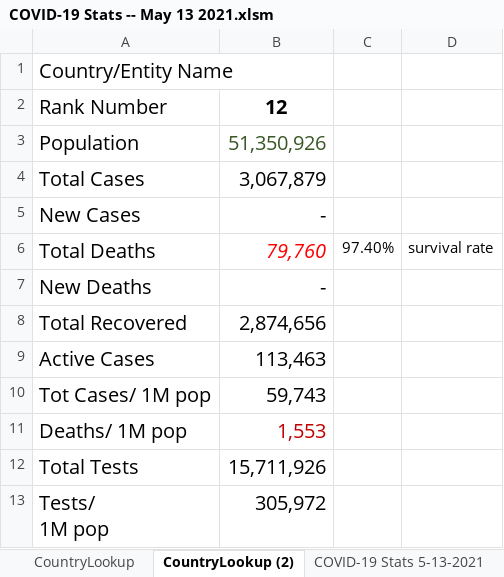
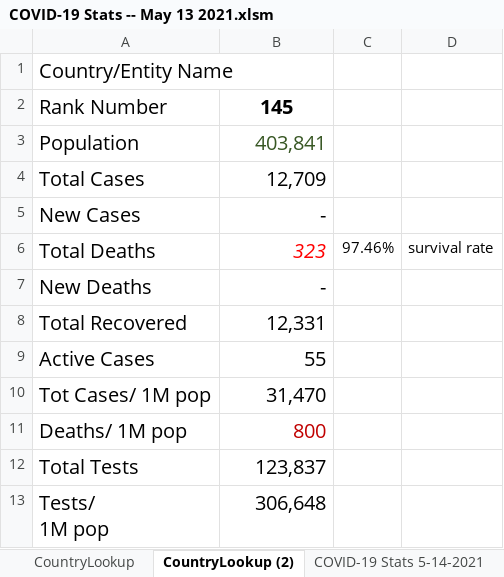
Before and after one commit to Jason-Antonino/Excel-VBA, an Excel workbook: COVID-19 Stats -- May 13 2021.xlsm, sheet CountryLookup (2), drawn as a sheet; values as stored, in another font and other column widths than the file's, no borders; charts and pictures not drawn; the diff names each change by its address in the sheet, - before the commit and + after, or states it on an @@ line.

```diff
--- a/COVID-19 Stats -- May 13 2021.xlsm (sheet CountryLookup (2))
+++ b/COVID-19 Stats -- May 13 2021.xlsm (sheet CountryLookup (2))
+sheet tab: COVID-19 Stats 5-14-2021
-B2: 12
+B2: 145
-B3: 51,350,926
+B3: 403,841
-B4: 3,067,879
+B4: 12,709
-B6: 79,760
+B6: 323
-C6: 97.40%
+C6: 97.46%
-B8: 2,874,656
+B8: 12,331
-B9: 113,463
+B9: 55
-B10: 59,743
+B10: 31,470
-B11: 1,553
+B11: 800
-B12: 15,711,926
+B12: 123,837
-B13: 305,972
+B13: 306,648
```
Also changed, not shown: sheet CountryLookup, charts or pictures.
